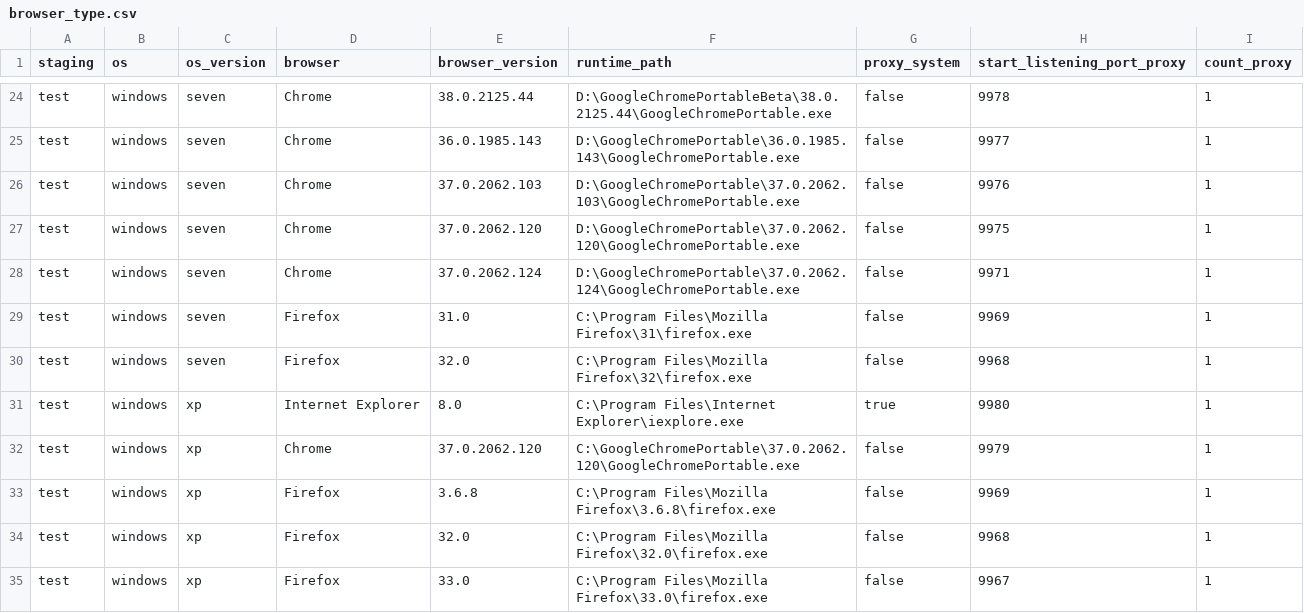
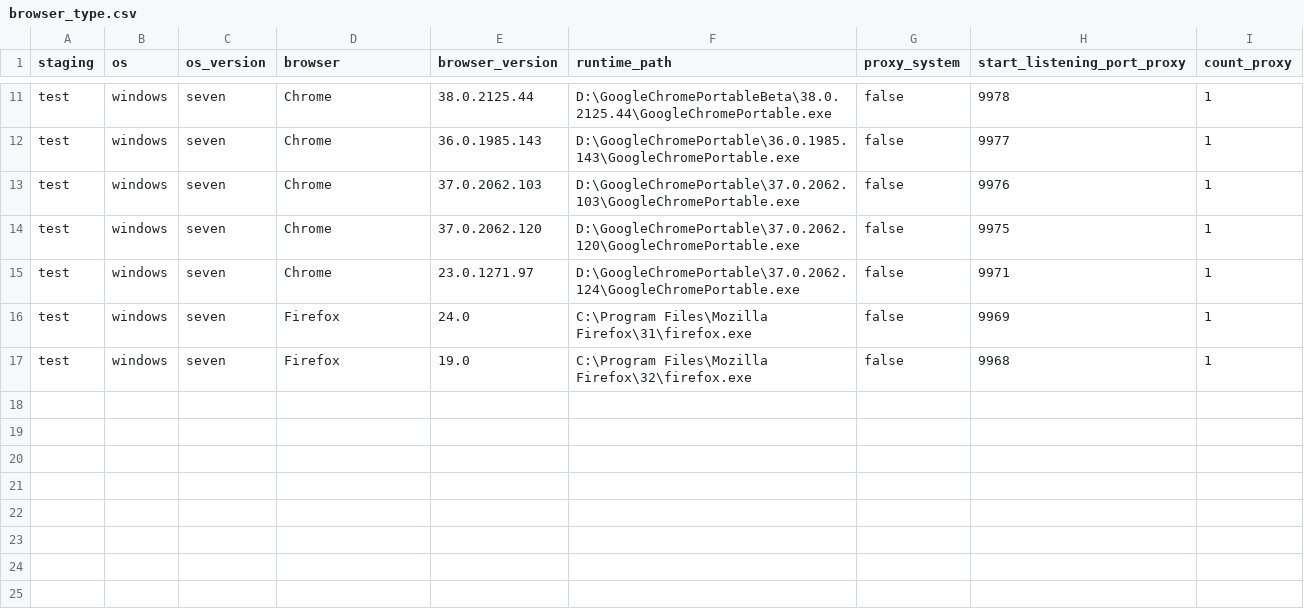
Before and after one commit to devscrapper/statupbot.old, a CSV file: repository/browser_type.csv, drawn as a sheet; only a part is shown, gaps mark what is left out; the diff covers the shown part only.

Commit message:
v2.0 reporting de l'etat (start, success, fail, outoftime) de la visit vers statupweb prise en compte de slignes vides dans le fichier browsertype.csv mise ne place de la supervision statweb

```diff
--- a/repository/browser_type.csv
+++ b/repository/browser_type.csv
@@ -27,9 +14,4 @@ test;windows;seven;Chrome;37.0.2062.103;D:\GoogleChromePortable\37.0.2062.103\Go
 test;windows;seven;Chrome;37.0.2062.120;D:\GoogleChromePortable\37.0.2062.120\GoogleChromePortable.exe;false;9975;1
-test;windows;seven;Chrome;37.0.2062.124;D:\GoogleChromePortable\37.0.2062.124\GoogleChromePortable.exe;false;9971;1
-test;windows;seven;Firefox;31.0;C:\Program Files\Mozilla Firefox\31\firefox.exe;false;9969;1
-test;windows;seven;Firefox;32.0;C:\Program Files\Mozilla Firefox\32\firefox.exe;false;9968;1
-test;windows;xp;Internet Explorer;8.0;C:\Program Files\Internet Explorer\iexplore.exe;true;9980;1
-test;windows;xp;Chrome;37.0.2062.120;C:\GoogleChromePortable\37.0.2062.120\GoogleChromePortable.exe;false;9979;1
-test;windows;xp;Firefox;3.6.8;C:\Program Files\Mozilla Firefox\3.6.8\firefox.exe;false;9969;1
-test;windows;xp;Firefox;32.0;C:\Program Files\Mozilla Firefox\32.0\firefox.exe;false;9968;1
-test;windows;xp;Firefox;33.0;C:\Program Files\Mozilla Firefox\33.0\firefox.exe;false;9967;1
+test;windows;seven;Chrome;23.0.1271.97;D:\GoogleChromePortable\37.0.2062.124\GoogleChromePortable.exe;false;9971;1
+test;windows;seven;Firefox;24.0;C:\Program Files\Mozilla Firefox\31\firefox.exe;false;9969;1
+test;windows;seven;Firefox;19.0;C:\Program Files\Mozilla Firefox\32\firefox.exe;false;9968;1
```
Also changed, not shown: 1 added row and 14 removed rows elsewhere in this file, 16 other files.
